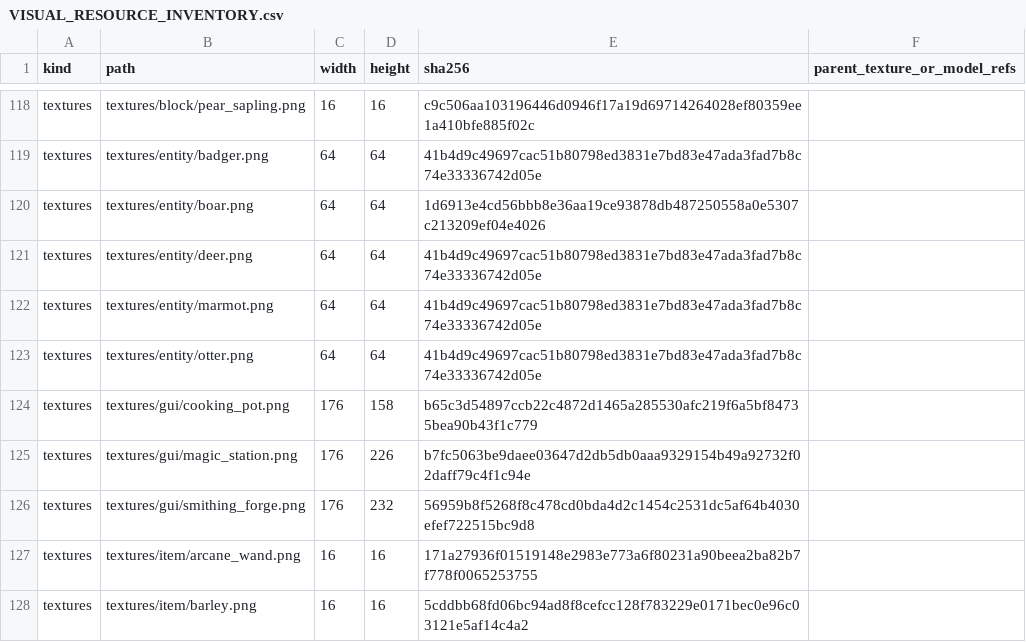
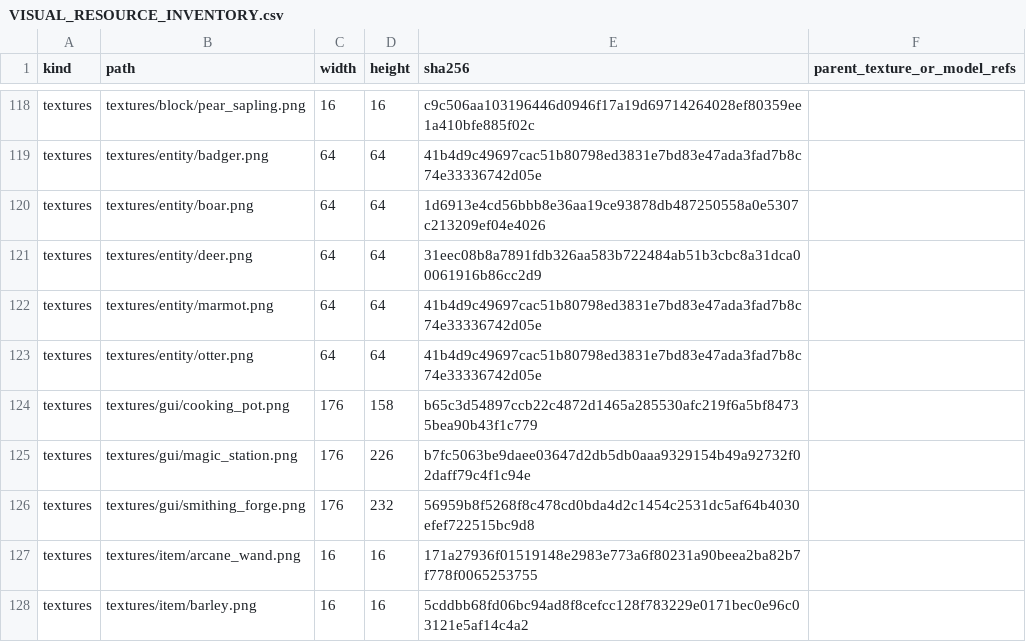
Before and after one commit to yrtxrr/minecraft-reimagined, a CSV file: docs/VISUAL_RESOURCE_INVENTORY.csv, drawn as a sheet; only a part is shown, gaps mark what is left out.

Commit message:
Polish deer visuals and fix neck attachment and fawn antlers

```diff
--- a/docs/VISUAL_RESOURCE_INVENTORY.csv
+++ b/docs/VISUAL_RESOURCE_INVENTORY.csv
@@ -120,3 +120,3 @@ textures,textures/entity/badger.png,64,64,41b4d9c49697cac51b80798ed3831e7bd83e47
 textures,textures/entity/boar.png,64,64,1d6913e4cd56bbb8e36aa19ce93878db487250558a0e5307c213209ef04e4026,
-textures,textures/entity/deer.png,64,64,41b4d9c49697cac51b80798ed3831e7bd83e47ada3fad7b8c74e33336742d05e,
+textures,textures/entity/deer.png,64,64,31eec08b8a7891fdb326aa583b722484ab51b3cbc8a31dca00061916b86cc2d9,
 textures,textures/entity/marmot.png,64,64,41b4d9c49697cac51b80798ed3831e7bd83e47ada3fad7b8c74e33336742d05e,
```
Also changed, not shown: 10 other files.
